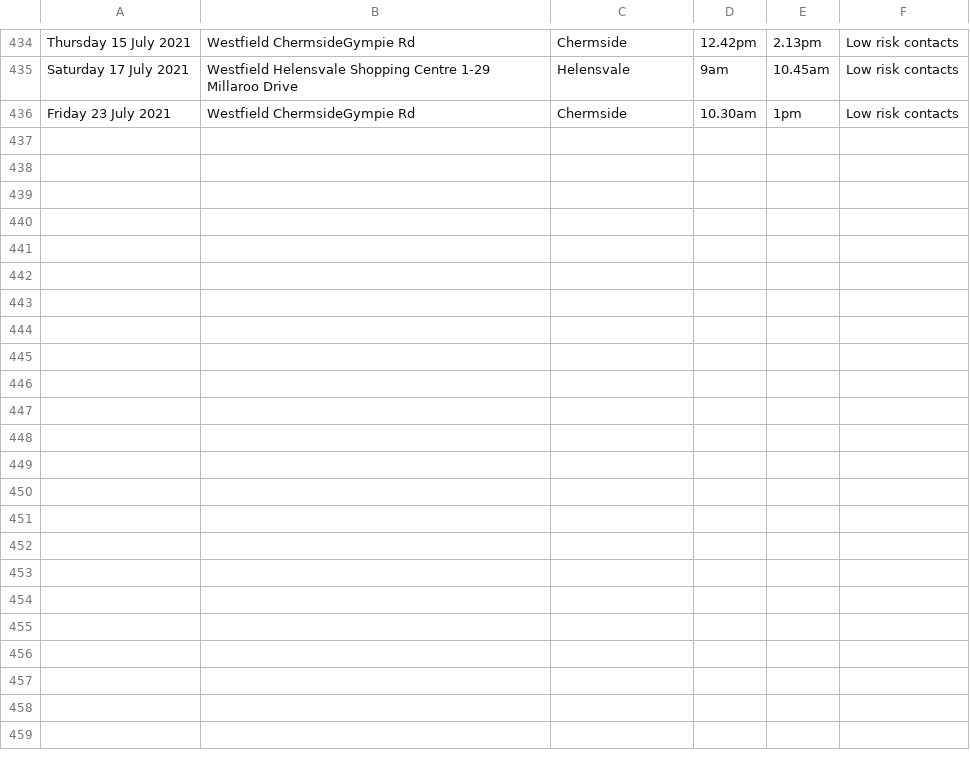
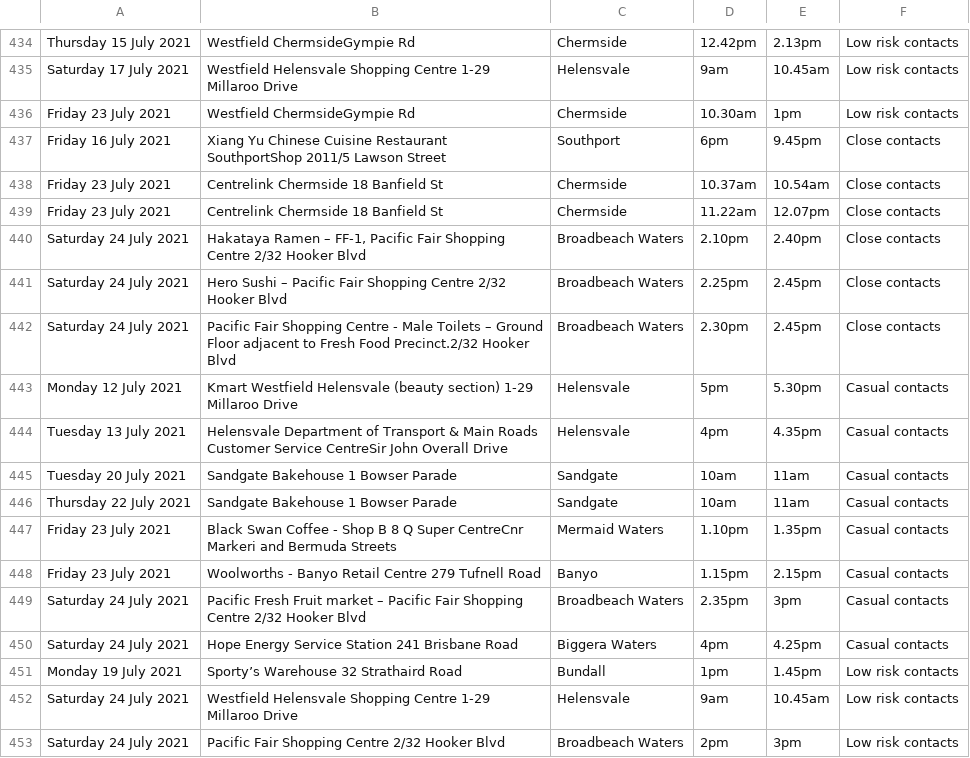
Before and after one commit to joshnicholas/exposure_site_scrapers, a CSV file: data/qld_exposure_sites.csv, drawn as a sheet; only a part is shown, gaps mark what is left out; the diff names each change by its address in the sheet, - before the commit and + after, or states it on an @@ line.

Commit message:
Latest data: Mon Jul 26 08:31:32 UTC 2021

```diff
--- a/data/qld_exposure_sites.csv
+++ b/data/qld_exposure_sites.csv
+row 437: Friday 16 July 2021 | Xiang Yu Chinese Cuisine Restaurant SouthportShop 2011/5 Lawson Street | Southport | 6pm | 9.45pm | Close contacts
+row 438: Friday 23 July 2021 | Centrelink Chermside 18 Banfield St | Chermside | 10.37am | 10.54am | Close contacts
+row 439: Friday 23 July 2021 | Centrelink Chermside 18 Banfield St | Chermside | 11.22am | 12.07pm | Close contacts
+row 440: Saturday 24 July 2021 | Hakataya Ramen – FF-1, Pacific Fair Shopping Centre 2/32 Hooker Blvd | Broadbeach Waters | 2.10pm | 2.40pm | Close contacts
+row 441: Saturday 24 July 2021 | Hero Sushi – Pacific Fair Shopping Centre 2/32 Hooker Blvd | Broadbeach Waters | 2.25pm | 2.45pm | Close contacts
+row 442: Saturday 24 July 2021 | Pacific Fair Shopping Centre - Male Toilets – Ground Floor adjacent to Fresh Food Precinct.2/32 Hooker Blvd | Broadbeach Waters | 2.30pm | 2.45pm | Close contacts
+row 443: Monday 12 July 2021 | Kmart Westfield Helensvale (beauty section) 1-29 Millaroo Drive | Helensvale | 5pm | 5.30pm | Casual contacts
+row 444: Tuesday 13 July 2021 | Helensvale Department of Transport & Main Roads Customer Service CentreSir John Overall Drive | Helensvale | 4pm | 4.35pm | Casual contacts
+row 445: Tuesday 20 July 2021 | Sandgate Bakehouse 1 Bowser Parade | Sandgate | 10am | 11am | Casual contacts
+row 446: Thursday 22 July 2021 | Sandgate Bakehouse 1 Bowser Parade | Sandgate | 10am | 11am | Casual contacts
+row 447: Friday 23 July 2021 | Black Swan Coffee - Shop B 8 Q Super CentreCnr Markeri and Bermuda Streets | Mermaid Waters | 1.10pm | 1.35pm | Casual contacts
+row 448: Friday 23 July 2021 | Woolworths - Banyo Retail Centre 279 Tufnell Road | Banyo | 1.15pm | 2.15pm | Casual contacts
+row 449: Saturday 24 July 2021 | Pacific Fresh Fruit market – Pacific Fair Shopping Centre 2/32 Hooker Blvd | Broadbeach Waters | 2.35pm | 3pm | Casual contacts
+row 450: Saturday 24 July 2021 | Hope Energy Service Station 241 Brisbane Road | Biggera Waters | 4pm | 4.25pm | Casual contacts
+row 451: Monday 19 July 2021 | Sporty’s Warehouse 32 Strathaird Road | Bundall | 1pm | 1.45pm | Low risk contacts
+row 452: Saturday 24 July 2021 | Westfield Helensvale Shopping Centre 1-29 Millaroo Drive | Helensvale | 9am | 10.45am | Low risk contacts
+row 453: Saturday 24 July 2021 | Pacific Fair Shopping Centre 2/32 Hooker Blvd | Broadbeach Waters | 2pm | 3pm | Low risk contacts
```
Also changed, not shown: 1 other file.
